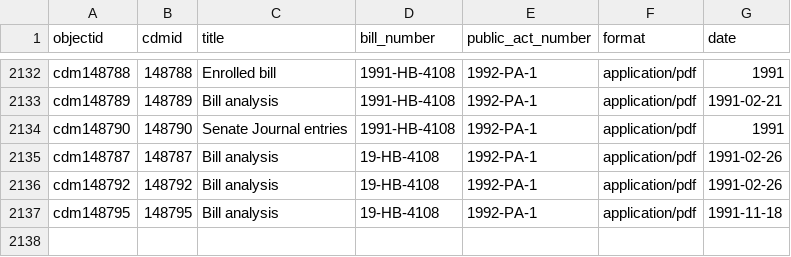
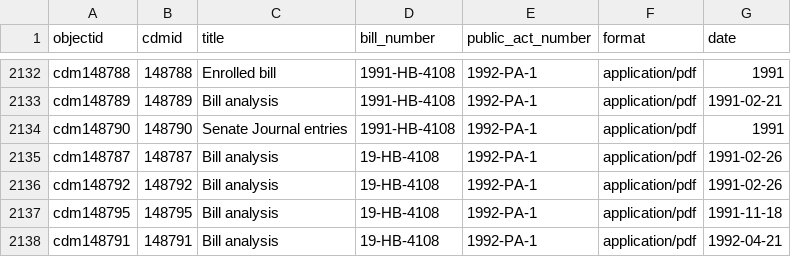
Before and after one commit to Temoshee/lmdigitalstatic2, a CSV file: _data/lmdigitalstatic3.csv, drawn as a sheet; only a part is shown, gaps mark what is left out; the diff names each change by its address in the sheet, - before the commit and + after, or states it on an @@ line.

Commit message:
add non-compound object metatadata

```diff
--- a/_data/lmdigitalstatic3.csv
+++ b/_data/lmdigitalstatic3.csv
+row 2138: cdm148791 | 148791 | Bill analysis | 19-HB-4108 | 1992-PA-1 | application/pdf | 1992-04-21
```
